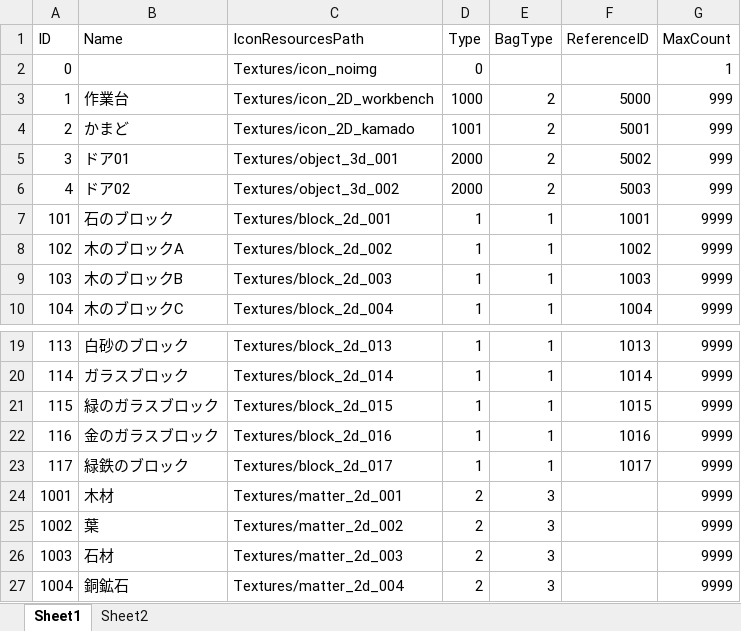
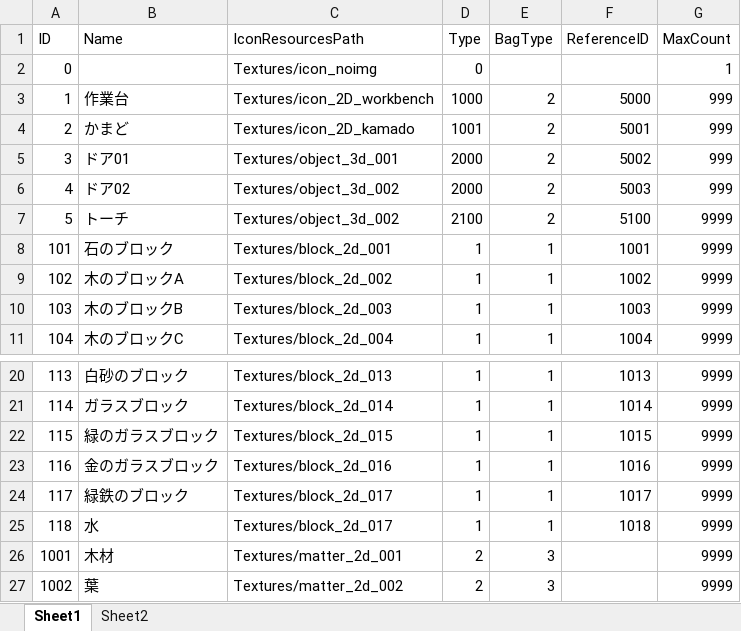
Before and after one commit to jobcrowngame/CraftStory, an Excel workbook: Config/Excel/Item.xlsx, sheet Sheet1, drawn as a sheet; only a part is shown, gaps mark what is left out; the shorter side is filled out with more unchanged rows; values as stored, in another font and other column widths than the file's, no borders; table styles not drawn; the diff names each change by its address in the sheet, - before the commit and + after, or states it on an @@ line.

```diff
--- a/Config/Excel/Item.xlsx (sheet Sheet1)
+++ b/Config/Excel/Item.xlsx (sheet Sheet1)
+row 7: 5 | トーチ | Textures/object_3d_002 | 2100 | 2 | 5100 | 9999
+row 25: 118 | 水 | Textures/block_2d_017 | 1 | 1 | 1018 | 9999
```
Also changed, not shown: Config/Excel/Entity.xlsx, 42 other files.
